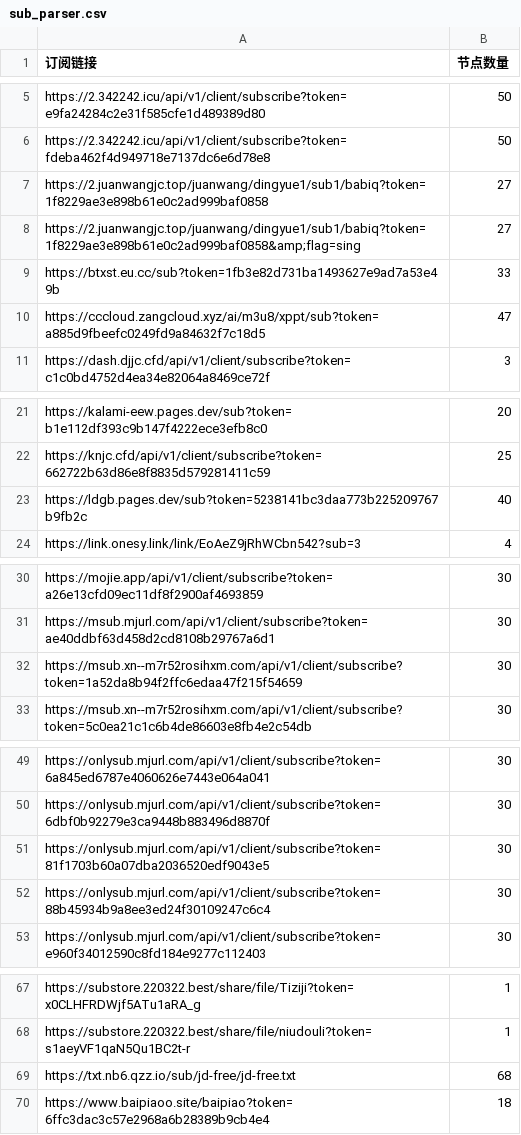
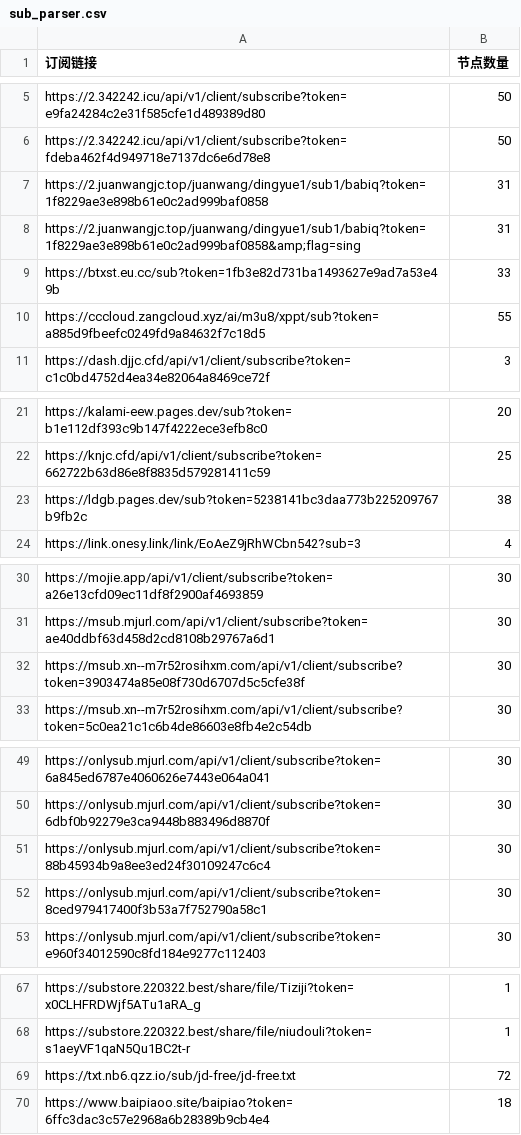
Before and after one commit to pdd520/NodeParser, a CSV file: sub_parser.csv, drawn as a sheet; only a part is shown, gaps mark what is left out.

```diff
--- a/sub_parser.csv
+++ b/sub_parser.csv
@@ -6,6 +6,6 @@ https://2.342242.icu/api/v1/client/subscribe?token=e9fa24284c2e31f585cfe1d489389
 https://2.342242.icu/api/v1/client/subscribe?token=fdeba462f4d949718e7137dc6e6d78e8,50
-https://2.juanwangjc.top/juanwang/dingyue1/sub1/babiq?token=1f8229ae3e898b61e0c2ad999baf0858,27
-https://2.juanwangjc.top/juanwang/dingyue1/sub1/babiq?token=1f8229ae3e898b61e0c2ad999baf0858&amp;flag=sing,27
+https://2.juanwangjc.top/juanwang/dingyue1/sub1/babiq?token=1f8229ae3e898b61e0c2ad999baf0858,31
+https://2.juanwangjc.top/juanwang/dingyue1/sub1/babiq?token=1f8229ae3e898b61e0c2ad999baf0858&amp;flag=sing,31
 https://btxst.eu.cc/sub?token=1fb3e82d731ba1493627e9ad7a53e49b,33
-https://cccloud.zangcloud.xyz/ai/m3u8/xppt/sub?token=a885d9fbeefc0249fd9a84632f7c18d5,47
+https://cccloud.zangcloud.xyz/ai/m3u8/xppt/sub?token=a885d9fbeefc0249fd9a84632f7c18d5,55
 https://dash.djjc.cfd/api/v1/client/subscribe?token=c1c0bd4752d4ea34e82064a8469ce72f,3
@@ -22,3 +22,3 @@ https://kalami-eew.pages.dev/sub?token=b1e112df393c9b147f4222ece3efb8c0,20
 https://knjc.cfd/api/v1/client/subscribe?token=662722b63d86e8f8835d579281411c59,25
-https://ldgb.pages.dev/sub?token=5238141bc3daa773b225209767b9fb2c,40
+https://ldgb.pages.dev/sub?token=5238141bc3daa773b225209767b9fb2c,38
 https://link.onesy.link/link/EoAeZ9jRhWCbn542?sub=3,4
@@ -31,3 +31,3 @@ https://mojie.app/api/v1/client/subscribe?token=a26e13cfd09ec11df8f2900af4693859
 https://msub.mjurl.com/api/v1/client/subscribe?token=ae40ddbf63d458d2cd8108b29767a6d1,30
-https://msub.xn--m7r52rosihxm.com/api/v1/client/subscribe?token=1a52da8b94f2ffc6edaa47f215f54659,30
+https://msub.xn--m7r52rosihxm.com/api/v1/client/subscribe?token=3903474a85e08f730d6707d5c5cfe38f,30
 https://msub.xn--m7r52rosihxm.com/api/v1/client/subscribe?token=5c0ea21c1c6b4de86603e8fb4e2c54db,30
@@ -50,4 +50,4 @@ https://onlysub.mjurl.com/api/v1/client/subscribe?token=6a845ed6787e4060626e7443
 https://onlysub.mjurl.com/api/v1/client/subscribe?token=6dbf0b92279e3ca9448b883496d8870f,30
-https://onlysub.mjurl.com/api/v1/client/subscribe?token=81f1703b60a07dba2036520edf9043e5,30
 https://onlysub.mjurl.com/api/v1/client/subscribe?token=88b45934b9a8ee3ed24f30109247c6c4,30
+https://onlysub.mjurl.com/api/v1/client/subscribe?token=8ced979417400f3b53a7f752790a58c1,30
 https://onlysub.mjurl.com/api/v1/client/subscribe?token=e960f34012590c8fd184e9277c112403,30
@@ -68,3 +68,3 @@ https://substore.220322.best/share/file/Tiziji?token=x0CLHFRDWjf5ATu1aRA_g,1
 https://substore.220322.best/share/file/niudouli?token=s1aeyVF1qaN5Qu1BC2t-r,1
-https://txt.nb6.qzz.io/sub/jd-free/jd-free.txt,68
+https://txt.nb6.qzz.io/sub/jd-free/jd-free.txt,72
 https://www.baipiaoo.site/baipiao?token=6ffc3dac3c57e2968a6b28389b9cb4e4,18
```
Also changed, not shown: 3 other files.
